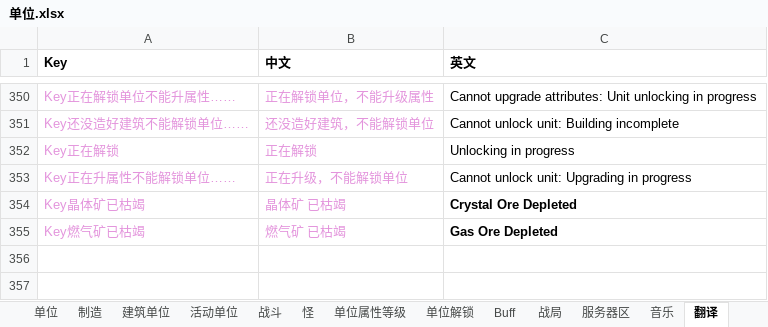
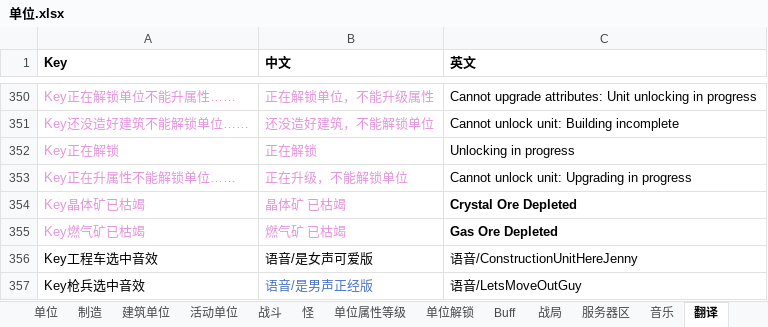
Before and after one commit to 544898458/Iocp20Coroutine, an Excel workbook: Iocp20Coroutine/表/单位.xlsx, sheet 翻译, drawn as a sheet; only a part is shown, gaps mark what is left out; values as stored, in another font and other column widths than the file's, no borders; the diff names each change by its address in the sheet, - before the commit and + after, or states it on an @@ line.

```diff
--- a/Iocp20Coroutine/表/单位.xlsx (sheet 翻译)
+++ b/Iocp20Coroutine/表/单位.xlsx (sheet 翻译)
+row 356: Key工程车选中音效 | 语音/是女声可爱版 | 语音/ConstructionUnitHereJenny
+row 357: Key枪兵选中音效 | 语音/是男声正经版 | 语音/LetsMoveOutGuy
```
Also changed, not shown: sheet 单位, 4 other files.
